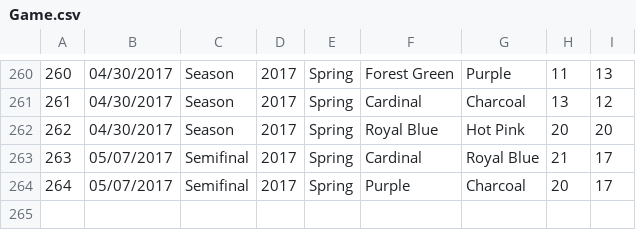
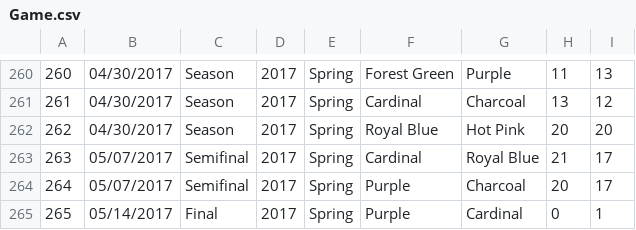
Before and after one commit to b-twice/rvau-api, a CSV file: db/seed/Game.csv, drawn as a sheet; only a part is shown, gaps mark what is left out; the diff names each change by its address in the sheet, - before the commit and + after, or states it on an @@ line.

Commit message:
spring finals

```diff
--- a/db/seed/Game.csv
+++ b/db/seed/Game.csv
+row 265: 265 | 05/14/2017 | Final | 2017 | Spring | Purple | Cardinal | 0 | 1
```
